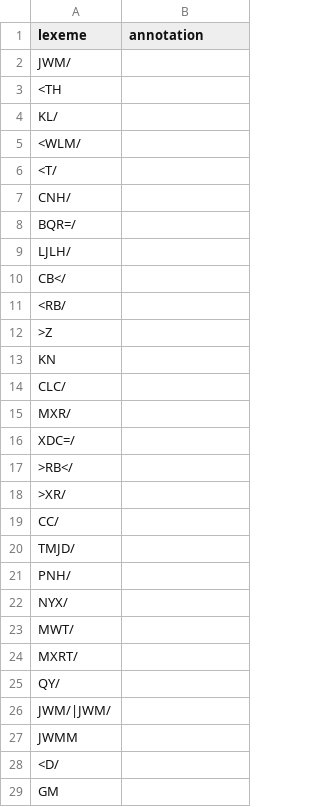
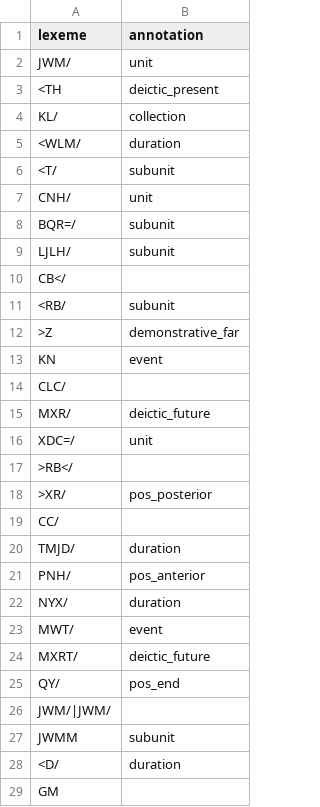
Before and after one commit to codykingham/Verb_in_Biblical_Hebrew, a TSV file: data/manual_annotations/subs_annotations.tsv, drawn as a sheet; only a part is shown; the diff covers the shown part only.

Commit message:
complete manual annotations

```diff
--- a/data/manual_annotations/subs_annotations.tsv
+++ b/data/manual_annotations/subs_annotations.tsv
@@ -1,29 +1,29 @@
 lexeme	annotation
-JWM/	
-<TH	
-KL/	
-<WLM/	
-<T/	
-CNH/	
-BQR=/	
-LJLH/	
+JWM/	unit
+<TH	deictic_present
+KL/	collection
+<WLM/	duration
+<T/	subunit
+CNH/	unit
+BQR=/	subunit
+LJLH/	subunit
 CB</	
-<RB/	
->Z	
-KN	
+<RB/	subunit
+>Z	demonstrative_far
+KN	event
 CLC/	
-MXR/	
-XDC=/	
+MXR/	deictic_future
+XDC=/	unit
 >RB</	
->XR/	
+>XR/	pos_posterior
 CC/	
-TMJD/	
-PNH/	
-NYX/	
-MWT/	
-MXRT/	
-QY/	
+TMJD/	duration
+PNH/	pos_anterior
+NYX/	duration
+MWT/	event
+MXRT/	deictic_future
+QY/	pos_end
 JWM/|JWM/	
-JWMM	
-<D/	
+JWMM	subunit
+<D/	duration
 GM	
```
Also changed, not shown: 4 added rows and 63 edited cells elsewhere in this file, data/manual_annotations/prep_annotations.tsv, 5 other files.
